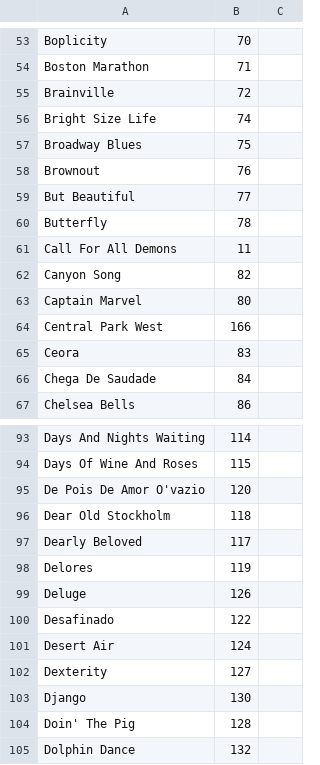
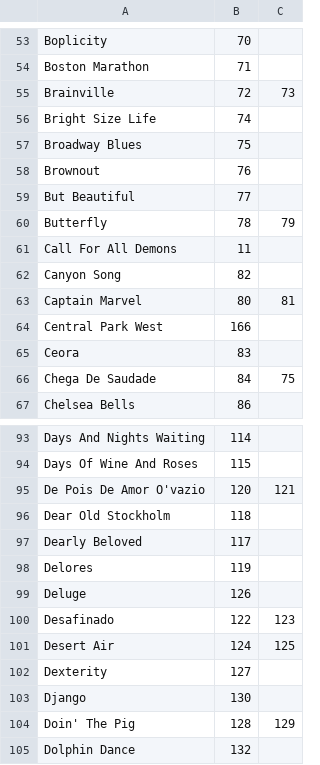
Before and after one commit to trent-howard/book-indices, a CSV file: RealBk1-Bb.csv, drawn as a sheet; only a part is shown, gaps mark what is left out; the diff covers the shown part only.

Commit message:
Add end pages for multi page charts

```diff
--- a/RealBk1-Bb.csv
+++ b/RealBk1-Bb.csv
@@ -54,3 +54,3 @@ Boplicity,70,
 Boston Marathon,71,
-Brainville,72,
+Brainville,72,73
 Bright Size Life,74,
@@ -59,9 +59,9 @@ Brownout,76,
 But Beautiful,77,
-Butterfly,78,
+Butterfly,78,79
 Call For All Demons,11,
 Canyon Song,82,
-Captain Marvel,80,
+Captain Marvel,80,81
 Central Park West,166,
 Ceora,83,
-Chega De Saudade,84,
+Chega De Saudade,84,75
 Chelsea Bells,86,
@@ -94,3 +94,3 @@ Days And Nights Waiting,114,
 Days Of Wine And Roses,115,
-De Pois De Amor O'vazio,120,
+De Pois De Amor O'vazio,120,121
 Dear Old Stockholm,118,
@@ -99,7 +99,7 @@ Delores,119,
 Deluge,126,
-Desafinado,122,
-Desert Air,124,
+Desafinado,122,123
+Desert Air,124,125
 Dexterity,127,
 Django,130,
-Doin' The Pig,128,
+Doin' The Pig,128,129
 Dolphin Dance,132,
```
Also changed, not shown: 45 edited cells elsewhere in this file.
